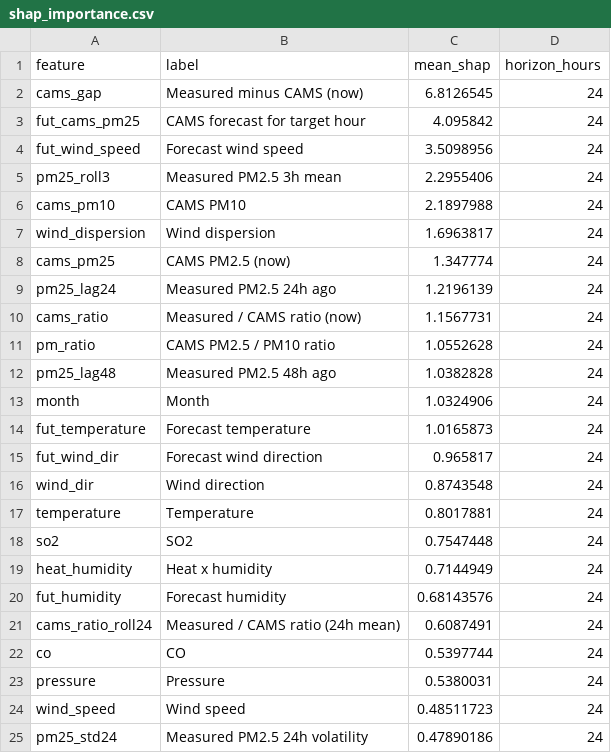
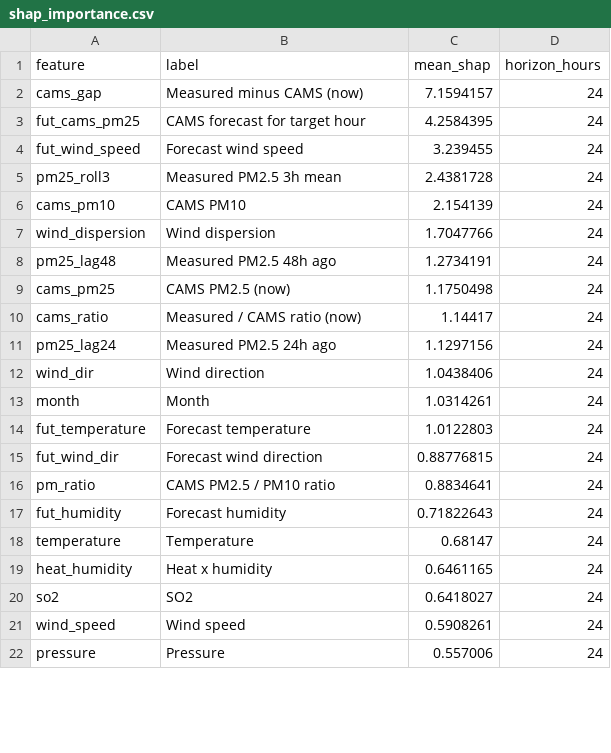
Before and after one commit to MufeedHaider/karachi-aqi-predictor, a CSV file: models/shap_importance.csv, drawn as a sheet; only a part is shown; the diff covers the shown part only.

```diff
--- a/models/shap_importance.csv
+++ b/models/shap_importance.csv
@@ -1,25 +1,22 @@
 feature,label,mean_shap,horizon_hours
-cams_gap,Measured minus CAMS (now),6.8126545,24
-fut_cams_pm25,CAMS forecast for target hour,4.095842,24
-fut_wind_speed,Forecast wind speed,3.5098956,24
-pm25_roll3,Measured PM2.5 3h mean,2.2955406,24
-cams_pm10,CAMS PM10,2.1897988,24
-wind_dispersion,Wind dispersion,1.6963817,24
-cams_pm25,CAMS PM2.5 (now),1.347774,24
-pm25_lag24,Measured PM2.5 24h ago,1.2196139,24
-cams_ratio,Measured / CAMS ratio (now),1.1567731,24
-pm_ratio,CAMS PM2.5 / PM10 ratio,1.0552628,24
-pm25_lag48,Measured PM2.5 48h ago,1.0382828,24
-month,Month,1.0324906,24
-fut_temperature,Forecast temperature,1.0165873,24
-fut_wind_dir,Forecast wind direction,0.965817,24
-wind_dir,Wind direction,0.8743548,24
-temperature,Temperature,0.8017881,24
-so2,SO2,0.7547448,24
-heat_humidity,Heat x humidity,0.7144949,24
-fut_humidity,Forecast humidity,0.68143576,24
-cams_ratio_roll24,Measured / CAMS ratio (24h mean),0.6087491,24
-co,CO,0.5397744,24
-pressure,Pressure,0.5380031,24
-wind_speed,Wind speed,0.48511723,24
-pm25_std24,Measured PM2.5 24h volatility,0.47890186,24
+cams_gap,Measured minus CAMS (now),7.1594157,24
+fut_cams_pm25,CAMS forecast for target hour,4.2584395,24
+fut_wind_speed,Forecast wind speed,3.239455,24
+pm25_roll3,Measured PM2.5 3h mean,2.4381728,24
+cams_pm10,CAMS PM10,2.154139,24
+wind_dispersion,Wind dispersion,1.7047766,24
+pm25_lag48,Measured PM2.5 48h ago,1.2734191,24
+cams_pm25,CAMS PM2.5 (now),1.1750498,24
+cams_ratio,Measured / CAMS ratio (now),1.14417,24
+pm25_lag24,Measured PM2.5 24h ago,1.1297156,24
+wind_dir,Wind direction,1.0438406,24
+month,Month,1.0314261,24
+fut_temperature,Forecast temperature,1.0122803,24
+fut_wind_dir,Forecast wind direction,0.88776815,24
+pm_ratio,CAMS PM2.5 / PM10 ratio,0.8834641,24
+fut_humidity,Forecast humidity,0.71822643,24
+temperature,Temperature,0.68147,24
+heat_humidity,Heat x humidity,0.6461165,24
+so2,SO2,0.6418027,24
+wind_speed,Wind speed,0.5908261,24
+pressure,Pressure,0.557006,24
```
Also changed, not shown: 12 added rows, 9 removed rows and 15 edited cells elsewhere in this file, data/forecast_72hr.csv, data/ground_history.csv, 10 other files.
